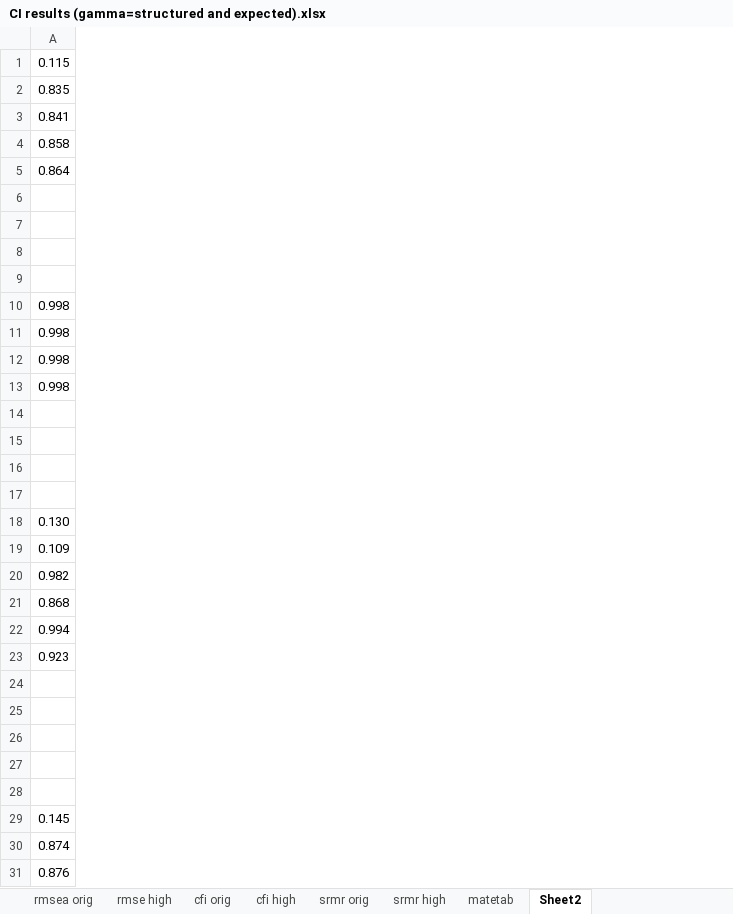
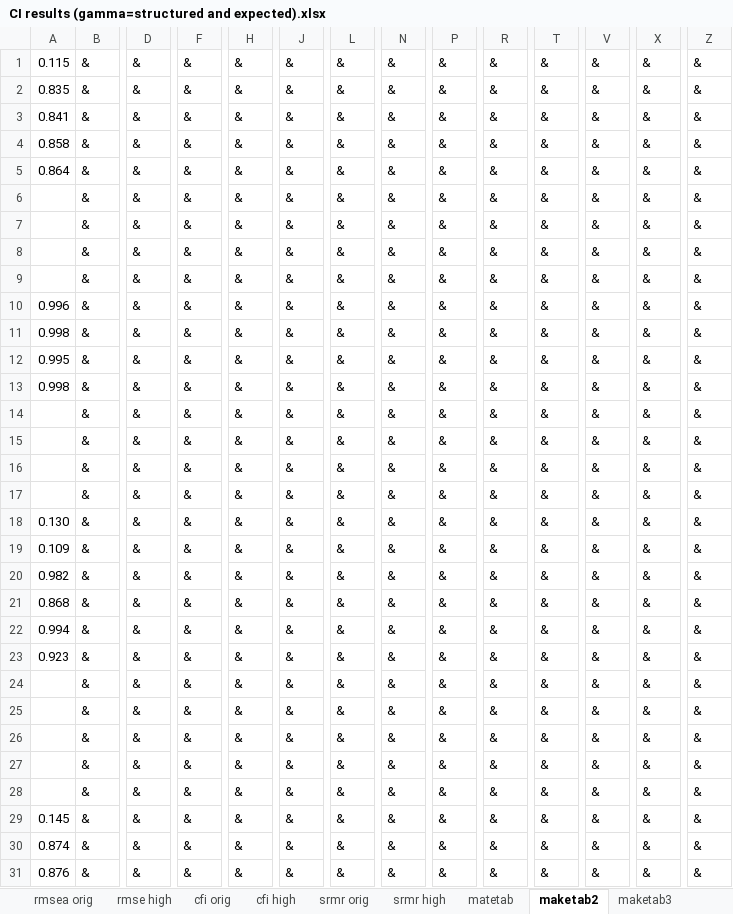
Before and after one commit to cathyxijuan/local-fit-indices2, an Excel workbook: simulation results/CI results (gamma=structured and expected).xlsx, sheet maketab2, drawn as a sheet; only a part is shown, gaps mark what is left out; values as stored, in another font and other column widths than the file's, no borders; removed rows and columns are numbered as before the commit, all else as after; rows hold the shown columns only; the diff covers the shown part only; the diff names each change by its address in the sheet, - before the commit and + after, or states it on an @@ line.

```diff
--- a/simulation results/CI results (gamma=structured and expected).xlsx (sheet maketab2)
+++ b/simulation results/CI results (gamma=structured and expected).xlsx (sheet maketab2)
-sheet tab: Sheet2
+sheet tab: maketab2
+sheet tab: maketab3
+column B, rows 1-9: all &; row 11: &; rows 13-31: all &
+column D, rows 1-9: all &; row 11: &; rows 13-31: all &
+column F, rows 1-9: all &; row 11: &; rows 13-31: all &
+column H, rows 1-9: all &; row 11: &; rows 13-31: all &
+column J, rows 1-9: all &; row 11: &; rows 13-31: all &
+column L, rows 1-9: all &; row 11: &; rows 13-31: all &
+column N, rows 1-9: all &; row 11: &; rows 13-31: all &
+column P, rows 1-9: all &; row 11: &; rows 13-31: all &
+column R, rows 1-9: all &; row 11: &; rows 13-31: all &
+column T, rows 1-9: all &; row 11: &; rows 13-31: all &
+column V, rows 1-9: all &; row 11: &; rows 13-31: all &
+column X, rows 1-9: all &; row 11: &; rows 13-31: all &
+column Z, rows 1-9: all &; row 11: &; rows 13-31: all &
-row 6: (empty)
+row 6:  | & | & | & | & | & | & | & | & | & | & | & | & | &
-row 7: (empty)
+row 7:  | & | & | & | & | & | & | & | & | & | & | & | & | &
-row 8: (empty)
+row 8:  | & | & | & | & | & | & | & | & | & | & | & | & | &
-row 9: (empty)
+row 9:  | & | & | & | & | & | & | & | & | & | & | & | & | &
+row 10: 0.996 | & | & | & | & | & | & | & | & | & | & | & | & | &
-row 11: 0.998
-row 12: 0.998
+row 12: 0.995 | & | & | & | & | & | & | & | & | & | & | & | & | &
-row 14: (empty)
+row 14:  | & | & | & | & | & | & | & | & | & | & | & | & | &
-row 15: (empty)
+row 15:  | & | & | & | & | & | & | & | & | & | & | & | & | &
-row 16: (empty)
+row 16:  | & | & | & | & | & | & | & | & | & | & | & | & | &
-row 17: (empty)
+row 17:  | & | & | & | & | & | & | & | & | & | & | & | & | &
-row 24: (empty)
+row 24:  | & | & | & | & | & | & | & | & | & | & | & | & | &
-row 25: (empty)
+row 25:  | & | & | & | & | & | & | & | & | & | & | & | & | &
-row 26: (empty)
+row 26:  | & | & | & | & | & | & | & | & | & | & | & | & | &
-row 27: (empty)
+row 27:  | & | & | & | & | & | & | & | & | & | & | & | & | &
-row 28: (empty)
+row 28:  | & | & | & | & | & | & | & | & | & | & | & | & | &
```
Also changed, not shown: 3 added rows, 1 removed row, 2 added columns, 3 removed columns and 111 edited cells elsewhere in this sheet, sheet cfi orig, sheet cfi high, sheet matetab, other sheet tabs, simulation results/RMSE results (gamma=structured and expected).xlsx, 24 other files.
